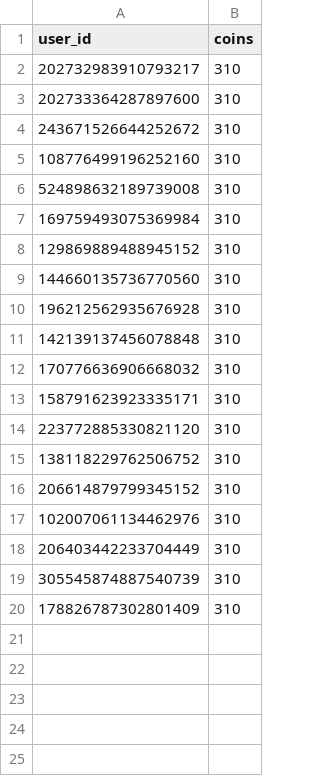
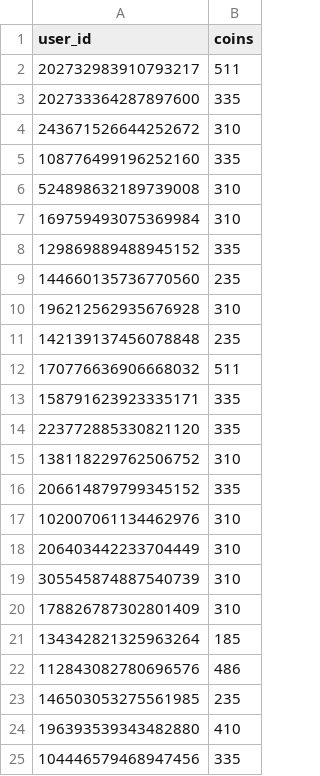
Before and after one commit to hugh-braico/robogeorge, a CSV file: yomocoins.csv, drawn as a sheet.

```diff
--- a/yomocoins.csv
+++ b/yomocoins.csv
@@ -1,17 +1,17 @@
 user_id,coins
-202732983910793217,310
-202733364287897600,310
+202732983910793217,511
+202733364287897600,335
 243671526644252672,310
-108776499196252160,310
+108776499196252160,335
 524898632189739008,310
 169759493075369984,310
-129869889488945152,310
-144660135736770560,310
+129869889488945152,335
+144660135736770560,235
 196212562935676928,310
-142139137456078848,310
-170776636906668032,310
-158791623923335171,310
-223772885330821120,310
+142139137456078848,235
+170776636906668032,511
+158791623923335171,335
+223772885330821120,335
 138118229762506752,310
-206614879799345152,310
+206614879799345152,335
 102007061134462976,310
@@ -20 +20,6 @@ user_id,coins
 178826787302801409,310
+134342821325963264,185
+112843082780696576,486
+146503053275561985,235
+196393539343482880,410
+104446579468947456,335
```
Also changed, not shown: 2 other files.
